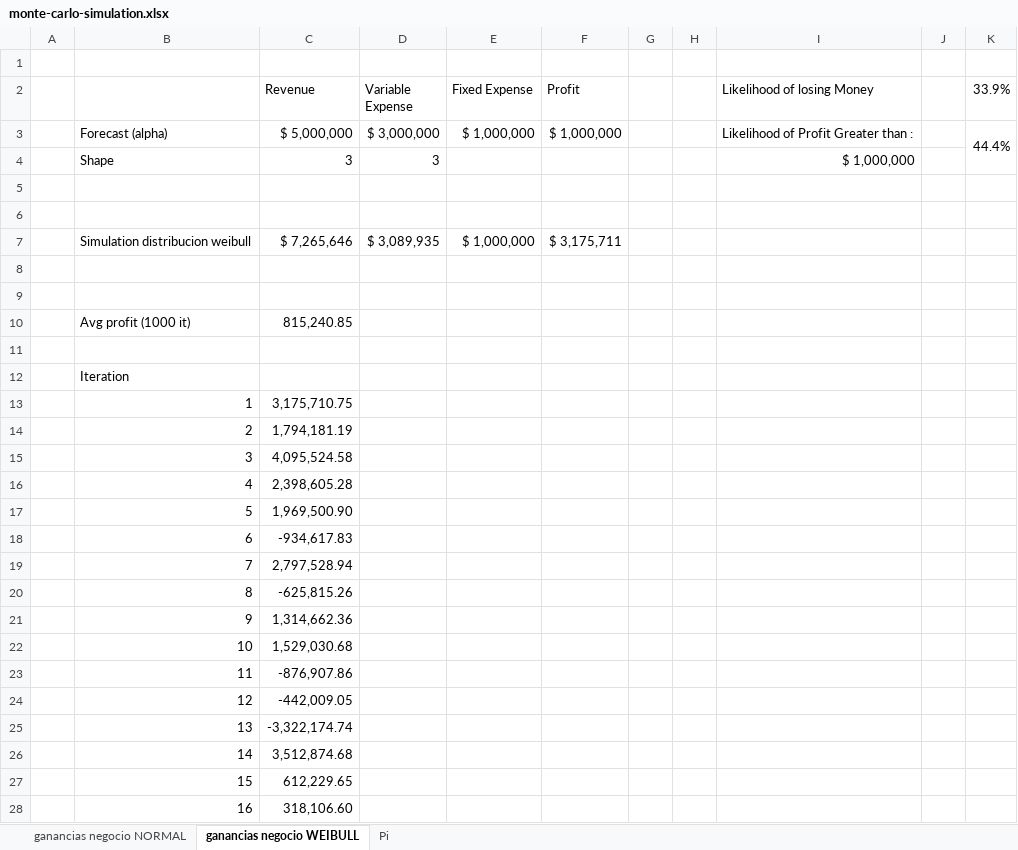
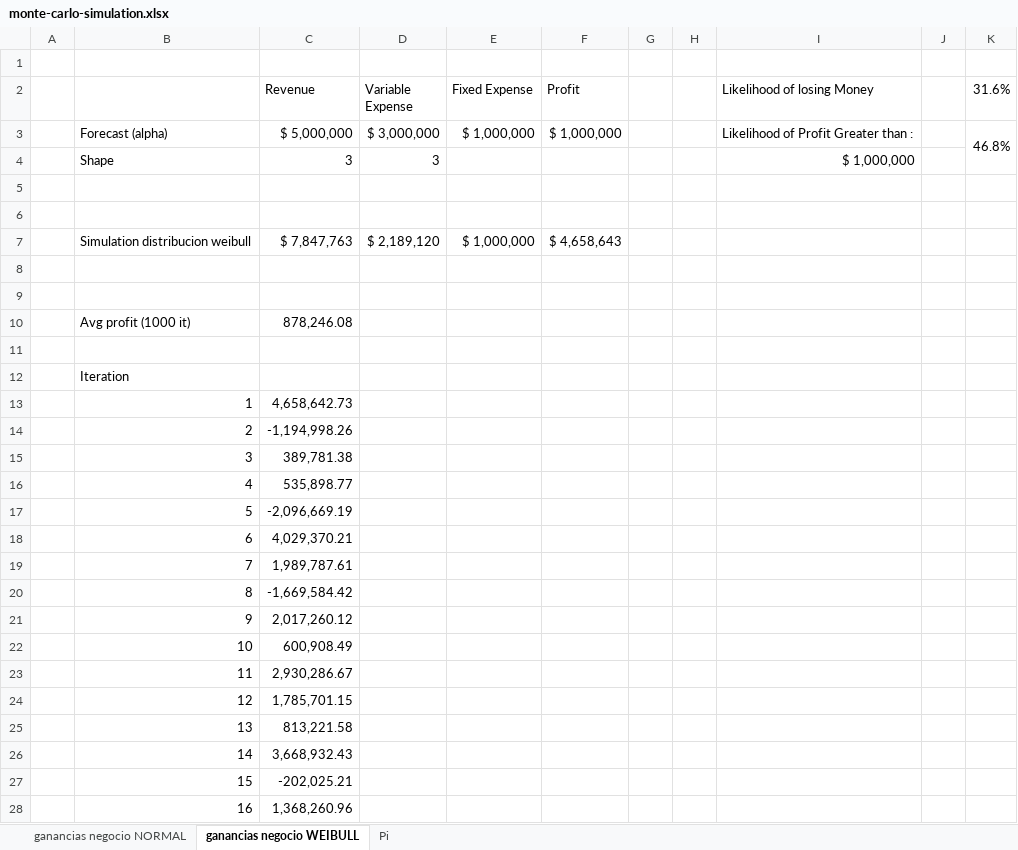
Before and after one commit to the-other-mariana/pm, an Excel workbook: PM2/risks/week6/monte-carlo-simulation.xlsx, sheet ganancias negocio WEIBULL, drawn as a sheet; only a part is shown; values as stored, in another font and other column widths than the file's, no cell formats; charts and pictures not drawn; the diff covers the shown part only; the diff names each change by its address in the sheet, - before the commit and + after, or states it on an @@ line.

```diff
--- a/PM2/risks/week6/monte-carlo-simulation.xlsx (sheet ganancias negocio WEIBULL)
+++ b/PM2/risks/week6/monte-carlo-simulation.xlsx (sheet ganancias negocio WEIBULL)
-K2: 33.9%
+K2: 31.6%
-K3 (31.6%): 44.4%
+K3 (31.6%): 46.8%
-C7 (Revenue): $ 7,265,646
+C7 (Revenue): $ 7,847,763
-D7 (Variable Expense): $ 3,089,935
+D7 (Variable Expense): $ 2,189,120
-F7 (Profit): $ 3,175,711
+F7 (Profit): $ 4,658,643
-C10 (Revenue): 815,240.85
+C10 (Revenue): 878,246.08
-C13 (Revenue): 3,175,710.75
+C13 (Revenue): 4,658,642.73
-C14 (Revenue): 1,794,181.19
+C14 (Revenue): -1,194,998.26
-C15 (Revenue): 4,095,524.58
+C15 (Revenue): 389,781.38
-C16 (Revenue): 2,398,605.28
+C16 (Revenue): 535,898.77
-C17 (Revenue): 1,969,500.90
+C17 (Revenue): -2,096,669.19
-C18 (Revenue): -934,617.83
+C18 (Revenue): 4,029,370.21
-C19 (Revenue): 2,797,528.94
+C19 (Revenue): 1,989,787.61
-C20 (Revenue): -625,815.26
+C20 (Revenue): -1,669,584.42
-C21 (Revenue): 1,314,662.36
+C21 (Revenue): 2,017,260.12
-C22 (Revenue): 1,529,030.68
+C22 (Revenue): 600,908.49
-C23 (Revenue): -876,907.86
+C23 (Revenue): 2,930,286.67
-C24 (Revenue): -442,009.05
+C24 (Revenue): 1,785,701.15
-C25 (Revenue): -3,322,174.74
+C25 (Revenue): 813,221.58
-C26 (Revenue): 3,512,874.68
+C26 (Revenue): 3,668,932.43
-C27 (Revenue): 612,229.65
+C27 (Revenue): -202,025.21
-C28 (Revenue): 318,106.60
+C28 (Revenue): 1,368,260.96
```
Also changed, not shown: 984 edited cells elsewhere in this sheet, sheet ganancias negocio NORMAL, sheet Pi, cell formats, PM2/risks/week4/gantt.xlsx, PM2/risks/week6/arbol de decisiones.xlsx, 17 other files.
